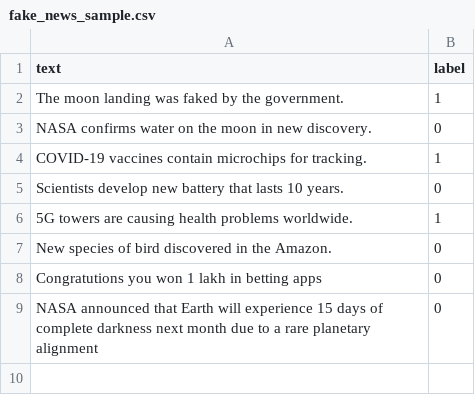
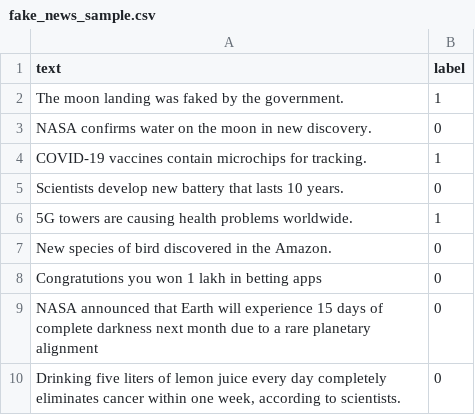
Before and after one commit to Devi09781/Fake-News-Detector, a CSV file: data/fake_news_sample.csv, drawn as a sheet; the diff names each change by its address in the sheet, - before the commit and + after, or states it on an @@ line.

Commit message:
commit changes

```diff
--- a/data/fake_news_sample.csv
+++ b/data/fake_news_sample.csv
+row 10: Drinking five liters of lemon juice every day completely eliminates cancer within one week, according to scientists. | 0
```
